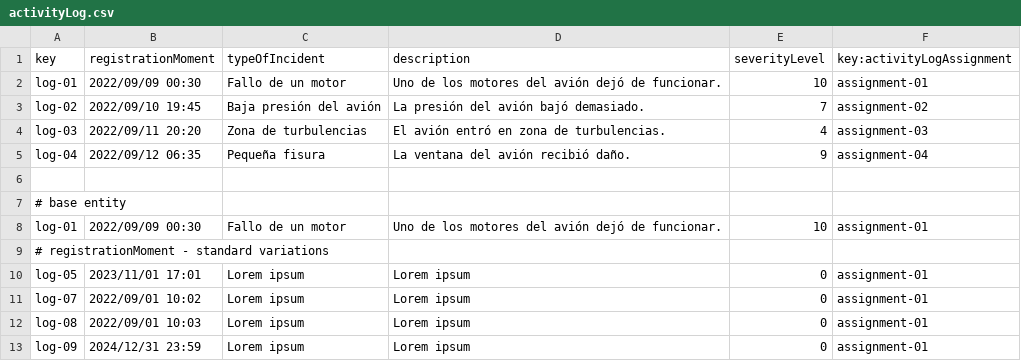
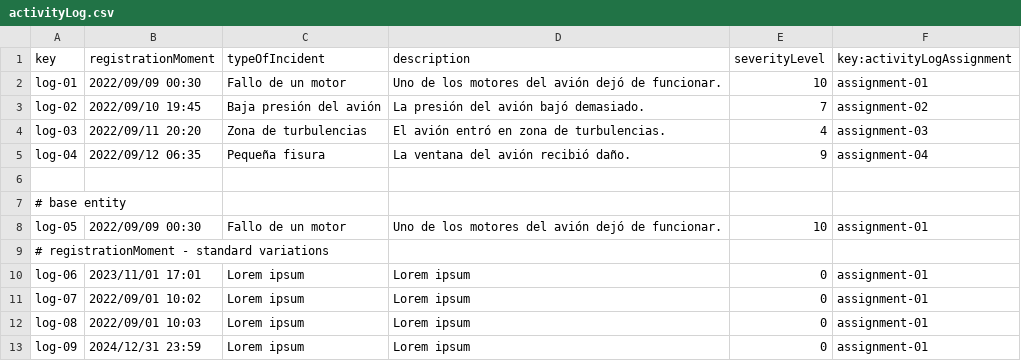
Before and after one commit to BVP2455/Acme-ANS-C2, a CSV file: src/main/resources/WEB-INF/data/sample/activityLog.csv, drawn as a sheet; only a part is shown.

Commit message:
fix: log-01 duplicated

```diff
--- a/src/main/resources/WEB-INF/data/sample/activityLog.csv
+++ b/src/main/resources/WEB-INF/data/sample/activityLog.csv
@@ -7,5 +7,5 @@ log-04,2022/09/12 06:35,"Pequeña fisura","La ventana del avión recibió daño.
 # base entity
-log-01,2022/09/09 00:30,"Fallo de un motor","Uno de los motores del avión dejó de funcionar.",10,assignment-01
+log-05,2022/09/09 00:30,"Fallo de un motor","Uno de los motores del avión dejó de funcionar.",10,assignment-01
 # registrationMoment - standard variations
-log-05,2023/11/01 17:01,"Lorem ipsum","Lorem ipsum",0,assignment-01
+log-06,2023/11/01 17:01,"Lorem ipsum","Lorem ipsum",0,assignment-01
 log-07,2022/09/01 10:02,"Lorem ipsum","Lorem ipsum",0,assignment-01
```
